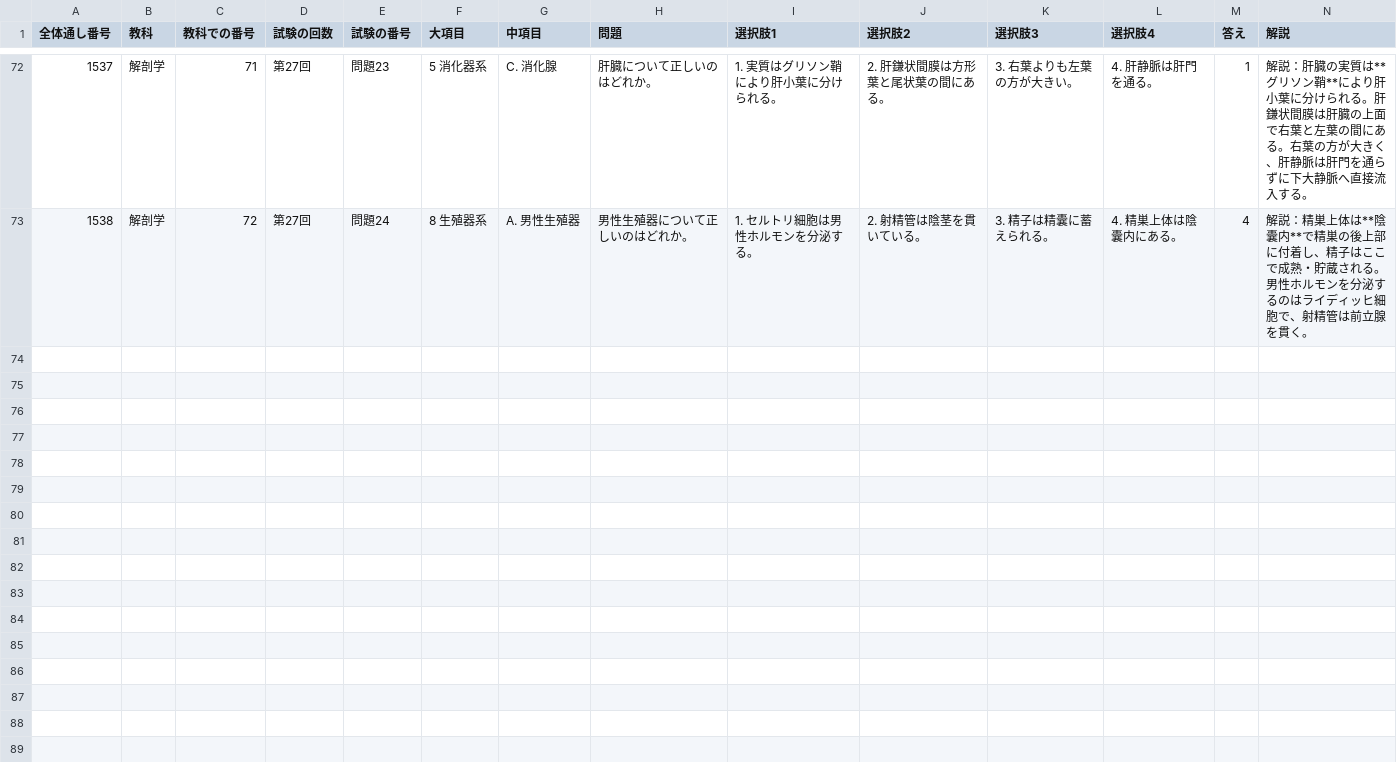
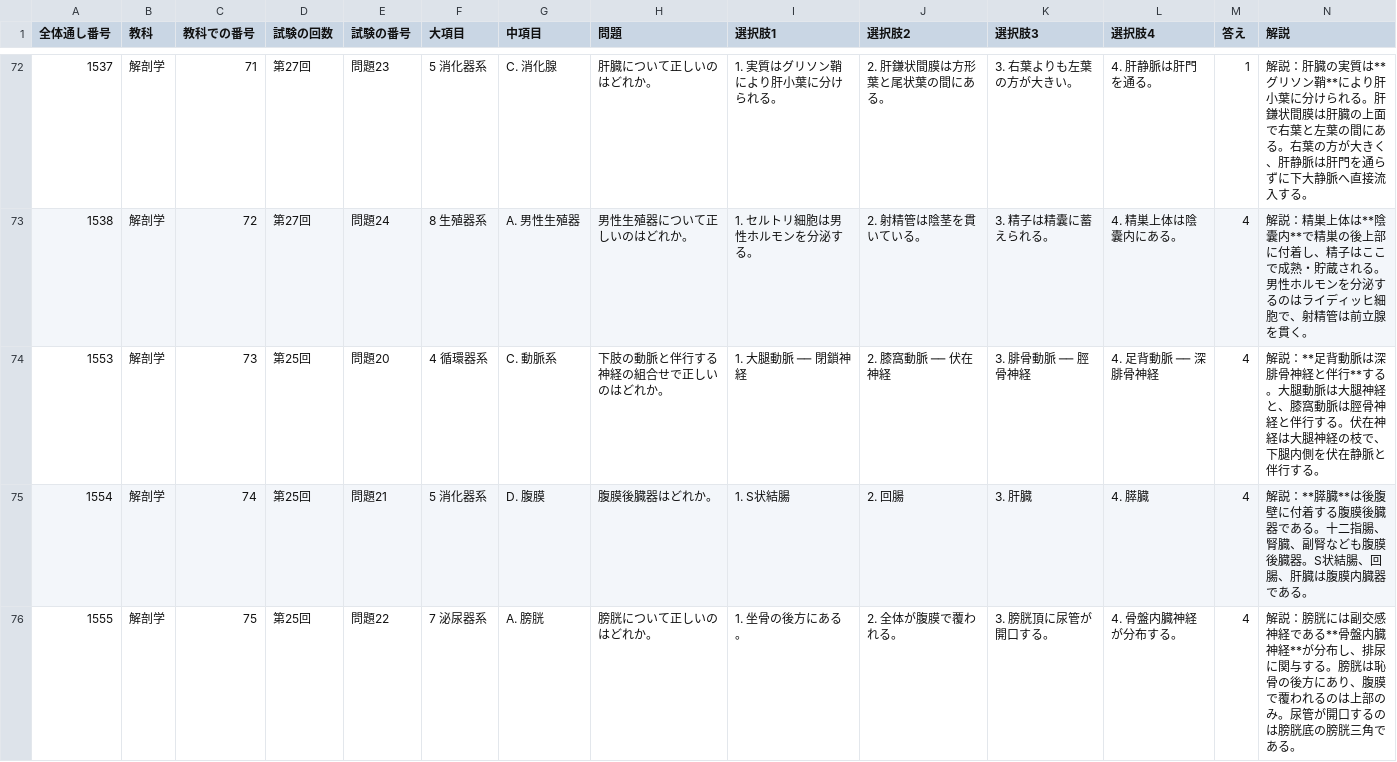
Before and after one commit to kaoman0079-ops/shinkyu_kokusitest, a CSV file: Csv/04_kaibou.csv, drawn as a sheet; only a part is shown, gaps mark what is left out; the diff covers the shown part only; the diff names each change by its address in the sheet, - before the commit and + after, or states it on an @@ line.

```diff
--- a/Csv/04_kaibou.csv
+++ b/Csv/04_kaibou.csv
+row 74: 1553 | 解剖学 | 73 | 第25回 | 問題20 | 4 循環器系 | C. 動脈系 | 下肢の動脈と伴行する神経の組合せで正しいのはどれか。 | 1. 大腿動脈 ── 閉鎖神経 | 2. 膝窩動脈 ── 伏在神経 | 3. 腓骨動脈 ── 脛骨神経 | 4. 足背動脈 ── 深腓骨神経 | 4 | 解説：**足背動脈は深腓骨神経と伴行**する。大腿動脈は大腿神経と、膝窩動脈は脛骨神経と伴行する。伏在神経は大腿神経の枝で、下腿内側を伏在静脈と伴行する。
+row 75: 1554 | 解剖学 | 74 | 第25回 | 問題21 | 5 消化器系 | D. 腹膜 | 腹膜後臓器はどれか。 | 1. S状結腸 | 2. 回腸 | 3. 肝臓 | 4. 膵臓 | 4 | 解説：**膵臓**は後腹壁に付着する腹膜後臓器である。十二指腸、腎臓、副腎なども腹膜後臓器。S状結腸、回腸、肝臓は腹膜内臓器である。
+row 76: 1555 | 解剖学 | 75 | 第25回 | 問題22 | 7 泌尿器系 | A. 膀胱 | 膀胱について正しいのはどれか。 | 1. 坐骨の後方にある。 | 2. 全体が腹膜で覆われる。 | 3. 膀胱頂に尿管が開口する。 | 4. 骨盤内臓神経が分布する。 | 4 | 解説：膀胱には副交感神経である**骨盤内臓神経**が分布し、排尿に関与する。膀胱は恥骨の後方にあり、腹膜で覆われるのは上部のみ。尿管が開口するのは膀胱底の膀胱三角である。
```
Also changed, not shown: 2 added rows elsewhere in this file, Csv/05_seiri.csv, Csv/06_byouri.csv, 6 other files.
